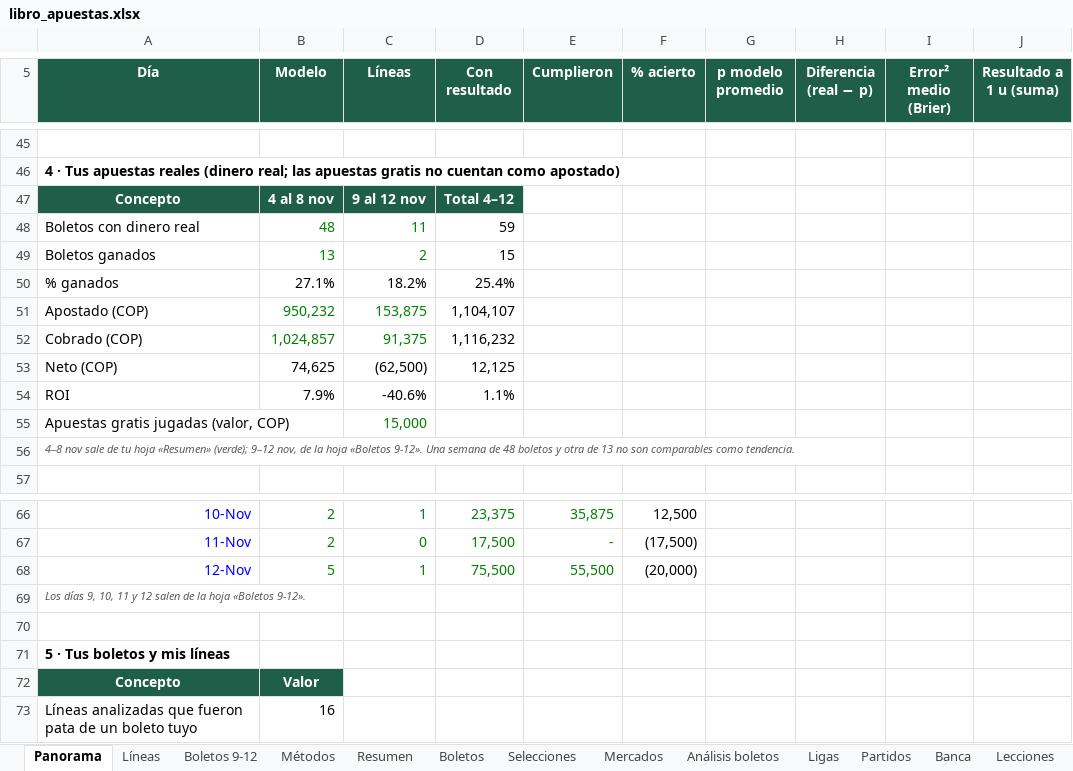
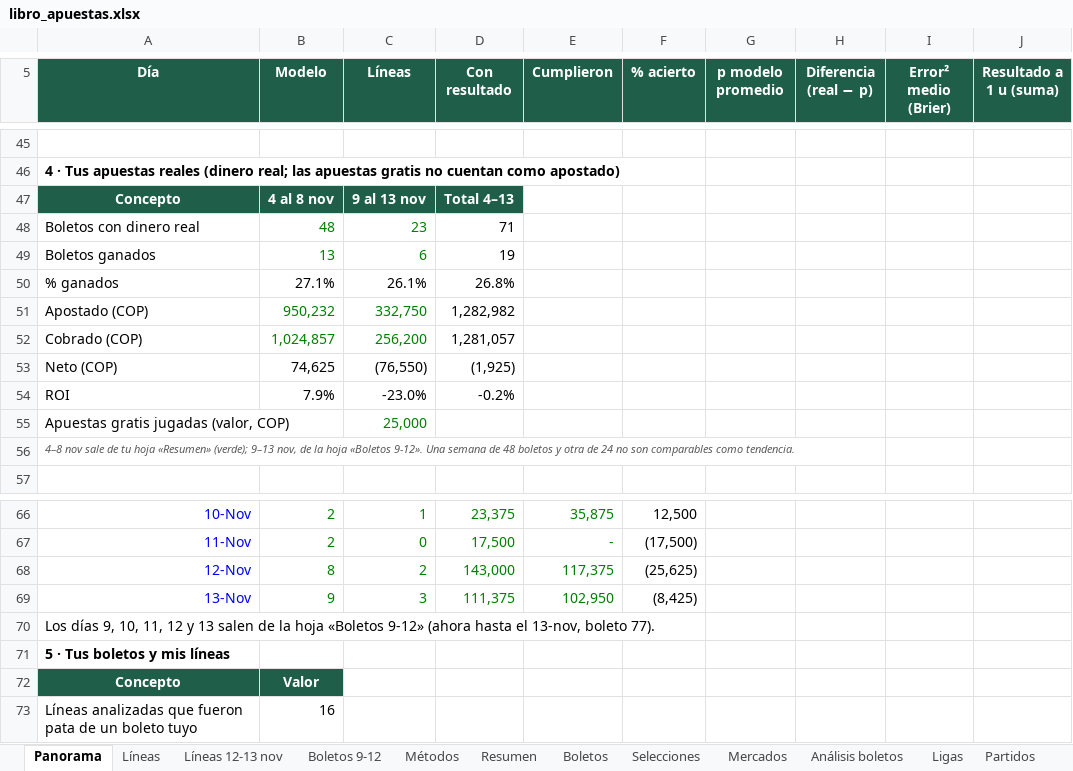
Before and after one commit to ndaza654/apuestas-supermodelo, an Excel workbook: registro/libro_apuestas.xlsx, sheet Panorama, drawn as a sheet; only a part is shown, gaps mark what is left out; values as stored, in another font and other column widths than the file's, no borders; charts and pictures not drawn; removed rows and columns are numbered as before the commit, all else as after; the diff names each change by its address in the sheet, - before the commit and + after, or states it on an @@ line.

```diff
--- a/registro/libro_apuestas.xlsx (sheet Panorama)
+++ b/registro/libro_apuestas.xlsx (sheet Panorama)
+sheet tab: Líneas 12-13 nov
-C47 (Líneas): 9 al 12 nov
+C47 (Líneas): 9 al 13 nov
-D47 (Con resultado): Total 4–12
+D47 (Con resultado): Total 4–13
-C48 (Líneas): 11
+C48 (Líneas): 23
-D48 (Con resultado): 59
+D48 (Con resultado): 71
-C49 (Líneas): 2
+C49 (Líneas): 6
-D49 (Con resultado): 15
+D49 (Con resultado): 19
-C50 (Líneas): 18.2%
+C50 (Líneas): 26.1%
-D50 (Con resultado): 25.4%
+D50 (Con resultado): 26.8%
-C51 (Líneas): 153,875
+C51 (Líneas): 332,750
-D51 (Con resultado): 1,104,107
+D51 (Con resultado): 1,282,982
-C52 (Líneas): 91,375
+C52 (Líneas): 256,200
-D52 (Con resultado): 1,116,232
+D52 (Con resultado): 1,281,057
-C53 (Líneas): (62,500)
+C53 (Líneas): (76,550)
-D53 (Con resultado): 12,125
+D53 (Con resultado): (1,925)
-C54 (Líneas): -40.6%
+C54 (Líneas): -23.0%
-D54 (Con resultado): 1.1%
+D54 (Con resultado): -0.2%
-C55 (Líneas): 15,000
+C55 (Líneas): 25,000
-A56 (Día): …«Resumen» (verde); 9–12 nov, de la hoja «Boletos 9-12». Una semana de 48 boletos y otra de 13 no son…
+A56 (Día): …«Resumen» (verde); 9–13 nov, de la hoja «Boletos 9-12». Una semana de 48 boletos y otra de 24 no son…
-row 68: 12-Nov | 5 | 1 | 75,500 | 55,500 | (20,000)
+row 68: 12-Nov | 8 | 2 | 143,000 | 117,375 | (25,625)
+row 69: 13-Nov | 9 | 3 | 111,375 | 102,950 | (8,425)
-A70 (Día): …9, 10, 11 y 12 salen de la hoja «Boletos 9-12».
+A70 (Día): …9, 10, 11, 12 y 13 salen de la hoja «Boletos 9-12» (ahora hasta el 13-nov, boleto 77).
@@ A70 italic: on → off, text colour: #595959 → black, text size: larger @@
-row 70: (empty)
```
Also changed, not shown: sheet Boletos 9-12, sheet Lecciones, charts or pictures, 13 other files.
